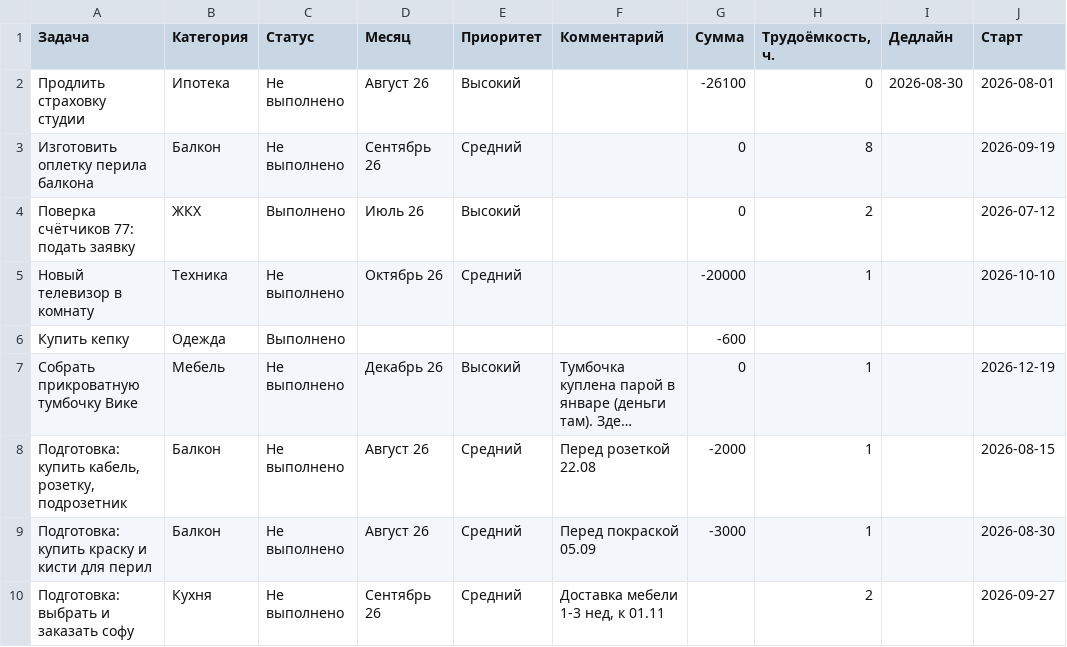
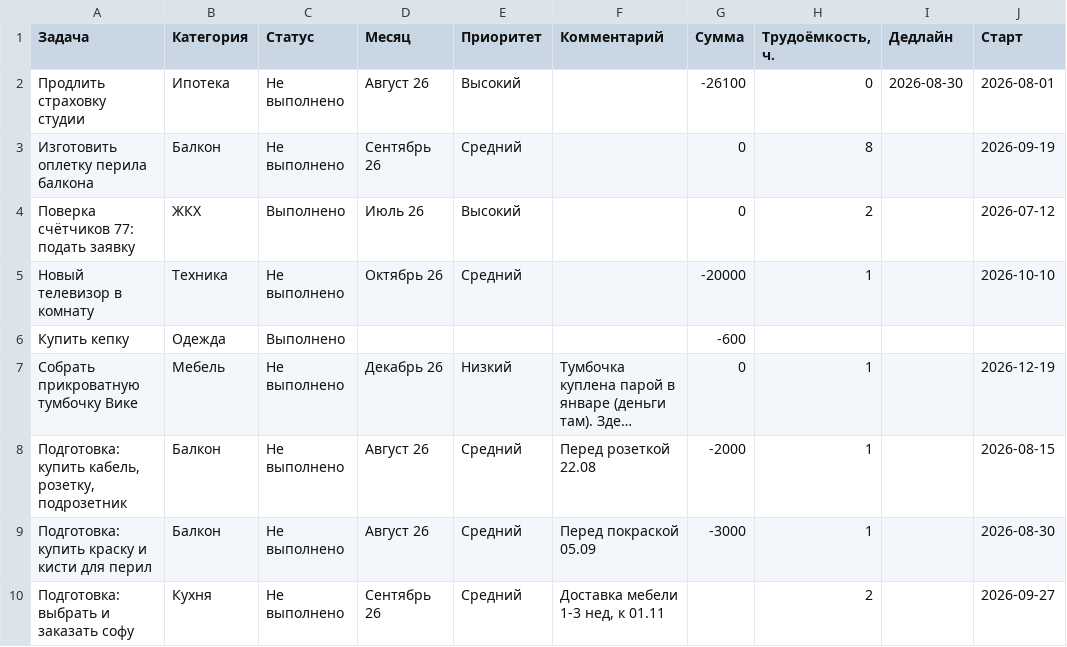
Before and after one commit to kvitkoas-sudo/dela-images, a CSV file: data/dela_notion.csv, drawn as a sheet; only a part is shown; long unchanged cells end in …; the diff names each change by its address in the sheet, - before the commit and + after, or states it on an @@ line.

Commit message:
Update dela_notion.csv

```diff
--- a/data/dela_notion.csv
+++ b/data/dela_notion.csv
-E7 (Приоритет): Высокий
+E7 (Приоритет): Низкий
```
